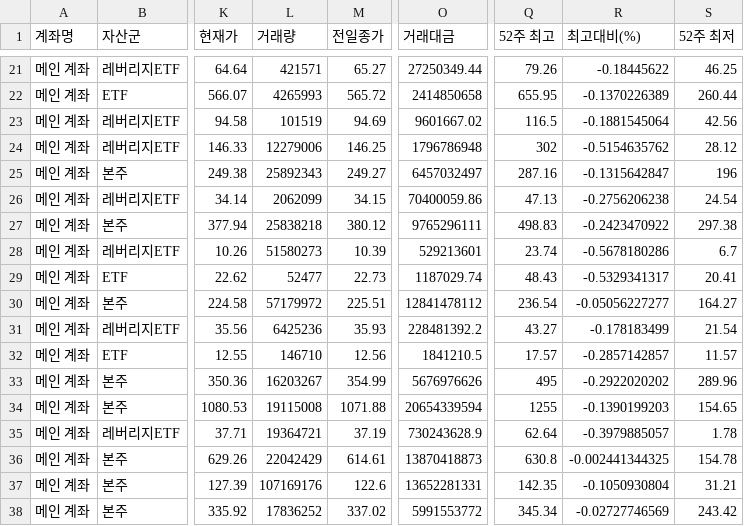
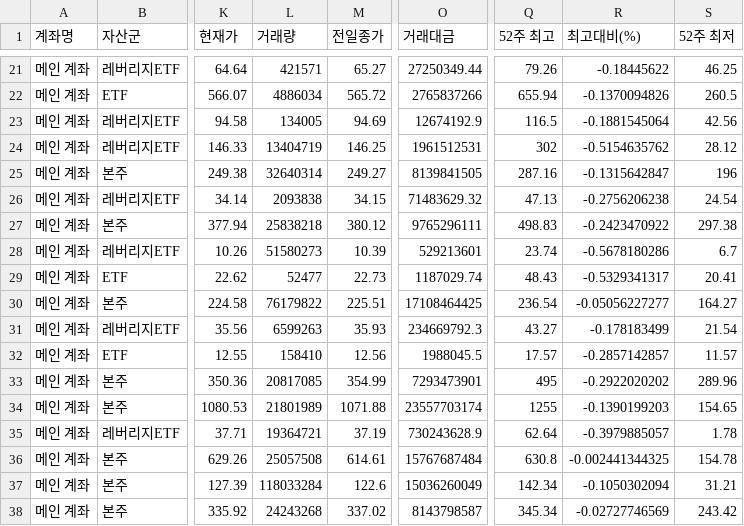
Before and after one commit to yr857511-cpu/INVESTLAB, a CSV file: sheet.csv, drawn as a sheet; only a part is shown, gaps mark what is left out; the diff covers the shown part only; the diff names each change by its address in the sheet, - before the commit and + after, or states it on an @@ line.

```diff
--- a/sheet.csv
+++ b/sheet.csv
-L22 (거래량): 4265993
+L22 (거래량): 4886034
-O22 (거래대금): 2414850658
+O22 (거래대금): 2765837266
-Q22 (52주 최고): 655.95
+Q22 (52주 최고): 655.94
-R22 (최고대비(%)): -0.1370226389
+R22 (최고대비(%)): -0.1370094826
-S22 (52주 최저): 260.44
+S22 (52주 최저): 260.5
-L23 (거래량): 101519
+L23 (거래량): 134005
-O23 (거래대금): 9601667.02
+O23 (거래대금): 12674192.9
-L24 (거래량): 12279006
+L24 (거래량): 13404719
-O24 (거래대금): 1796786948
+O24 (거래대금): 1961512531
-L25 (거래량): 25892343
+L25 (거래량): 32640314
-O25 (거래대금): 6457032497
+O25 (거래대금): 8139841505
-L26 (거래량): 2062099
+L26 (거래량): 2093838
-O26 (거래대금): 70400059.86
+O26 (거래대금): 71483629.32
-L30 (거래량): 57179972
+L30 (거래량): 76179822
-O30 (거래대금): 12841478112
+O30 (거래대금): 17108464425
-L31 (거래량): 6425236
+L31 (거래량): 6599263
-O31 (거래대금): 228481392.2
+O31 (거래대금): 234669792.3
-L32 (거래량): 146710
+L32 (거래량): 158410
-O32 (거래대금): 1841210.5
+O32 (거래대금): 1988045.5
-L33 (거래량): 16203267
+L33 (거래량): 20817085
-O33 (거래대금): 5676976626
+O33 (거래대금): 7293473901
-L34 (거래량): 19115008
+L34 (거래량): 21801989
-O34 (거래대금): 20654339594
+O34 (거래대금): 23557703174
-L36 (거래량): 22042429
+L36 (거래량): 25057508
-O36 (거래대금): 13870418873
+O36 (거래대금): 15767687484
-L37 (거래량): 107169176
+L37 (거래량): 118033284
-O37 (거래대금): 13652281331
+O37 (거래대금): 15036260049
-Q37 (52주 최고): 142.35
+Q37 (52주 최고): 142.34
-R37 (최고대비(%)): -0.1050930804
+R37 (최고대비(%)): -0.1050302094
-L38 (거래량): 17836252
+L38 (거래량): 24243268
-O38 (거래대금): 5991553772
+O38 (거래대금): 8143798587
```
Also changed, not shown: 92 edited cells elsewhere in this file.
